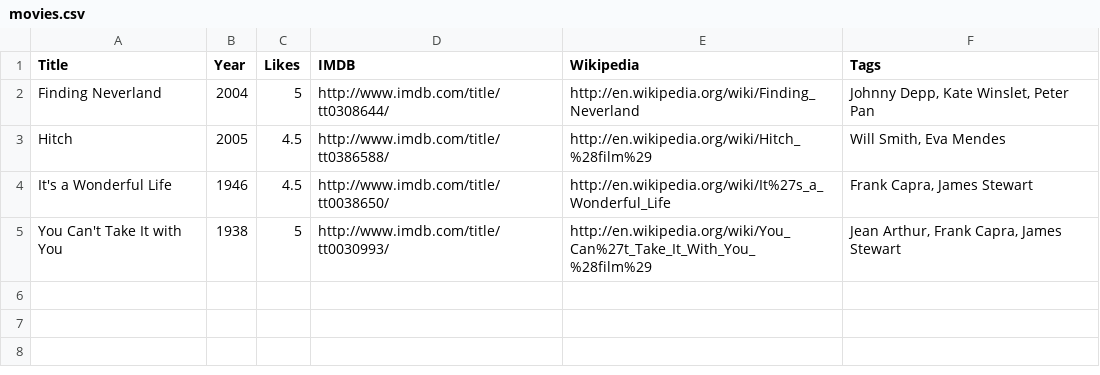
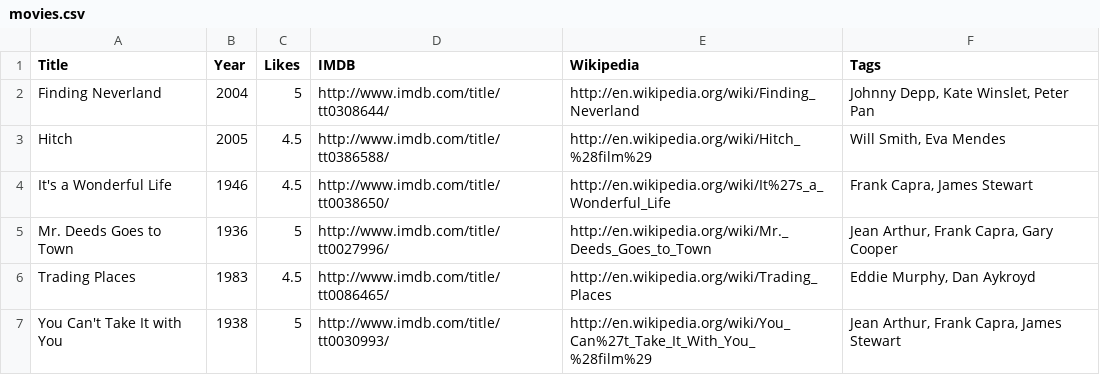
Before and after one commit to prmkbr/data_pkgs, a CSV file: data/movies.csv, drawn as a sheet.

Commit message:
Mr. Deeds Goes to Town & Trading Places

```diff
--- a/data/movies.csv
+++ b/data/movies.csv
@@ -4,2 +4,4 @@ Hitch,2005,4.5,http://www.imdb.com/title/tt0386588/,http://en.wikipedia.org/wiki
 It's a Wonderful Life,1946,4.5,http://www.imdb.com/title/tt0038650/,http://en.wikipedia.org/wiki/It%27s_a_Wonderful_Life,"Frank Capra, James Stewart"
+Mr. Deeds Goes to Town,1936,5,http://www.imdb.com/title/tt0027996/,http://en.wikipedia.org/wiki/Mr._Deeds_Goes_to_Town,"Jean Arthur, Frank Capra, Gary Cooper"
+Trading Places,1983,4.5,http://www.imdb.com/title/tt0086465/,http://en.wikipedia.org/wiki/Trading_Places,"Eddie Murphy, Dan Aykroyd"
 You Can't Take It with You,1938,5,http://www.imdb.com/title/tt0030993/,http://en.wikipedia.org/wiki/You_Can%27t_Take_It_With_You_%28film%29,"Jean Arthur, Frank Capra, James Stewart"
```
